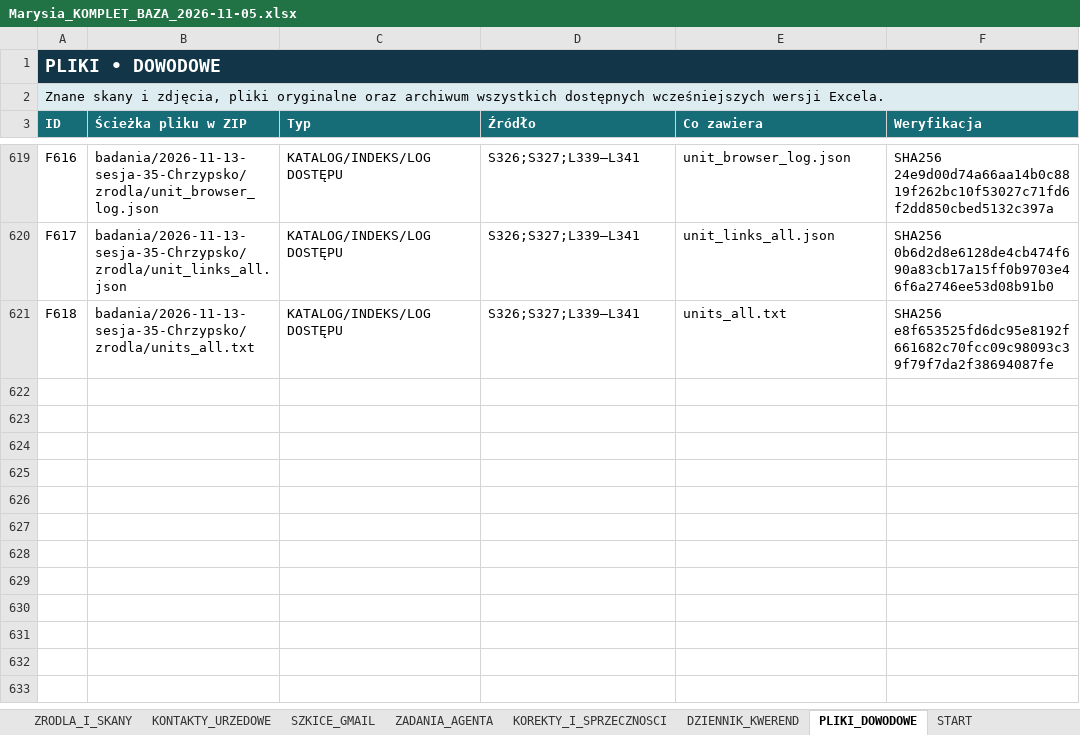
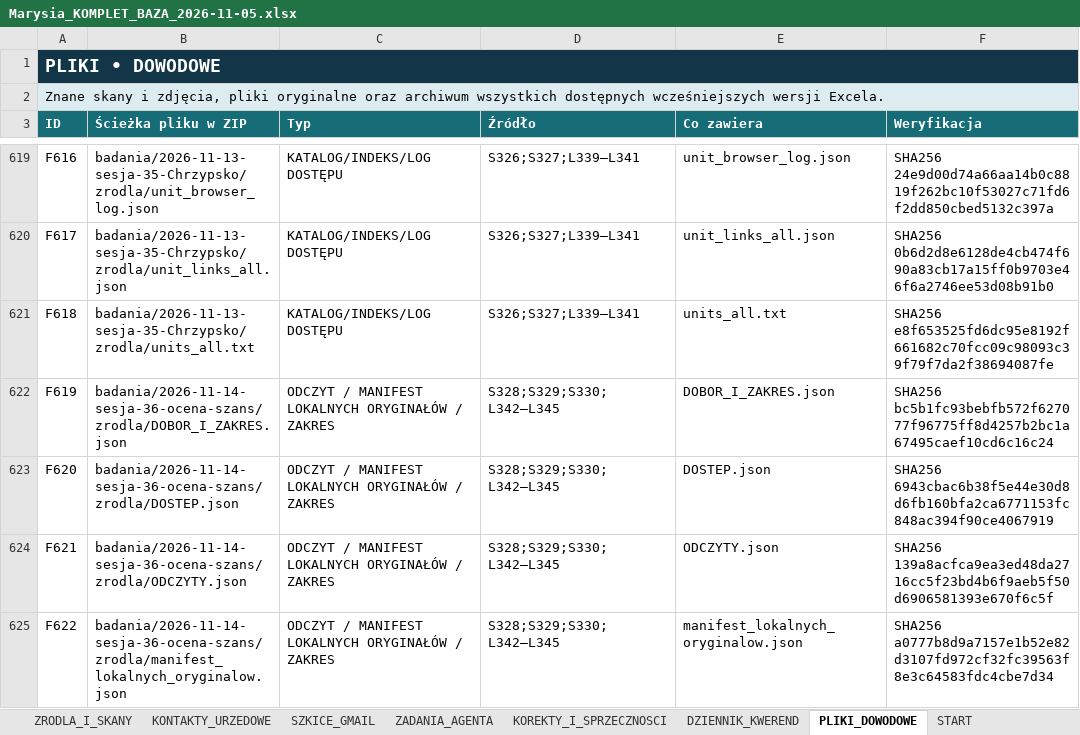
Before and after one commit to maciekkoz-PL/drzewo-genealogiczne, an Excel workbook: Marysia_KOMPLET_BAZA_2026-11-05.xlsx, sheet PLIKI_DOWODOWE, drawn as a sheet; only a part is shown, gaps mark what is left out; values as stored, in another font and other column widths than the file's, no borders; table styles not drawn; the diff names each change by its address in the sheet, - before the commit and + after, or states it on an @@ line.

Commit message:
Badania 36: trzy dokumenty dzieci i ocena dalszych kwerend

```diff
--- a/Marysia_KOMPLET_BAZA_2026-11-05.xlsx (sheet PLIKI_DOWODOWE)
+++ b/Marysia_KOMPLET_BAZA_2026-11-05.xlsx (sheet PLIKI_DOWODOWE)
+row 622: F619 | badania/2026-11-14-sesja-36-ocena-szans/zrodla/DOBOR_I_ZAKRES.json | ODCZYT / MANIFEST LOKALNYCH ORYGINAŁÓW / ZAKRES | S328;S329;S330;L342–L345 | DOBOR_I_ZAKRES.json | SHA256 bc5b1fc93bebfb572f627077f96775ff8d4257b2bc1a67495caef10cd6c16c24
+row 623: F620 | badania/2026-11-14-sesja-36-ocena-szans/zrodla/DOSTEP.json | ODCZYT / MANIFEST LOKALNYCH ORYGINAŁÓW / ZAKRES | S328;S329;S330;L342–L345 | DOSTEP.json | SHA256 6943cbac6b38f5e44e30d8d6fb160bfa2ca6771153fc848ac394f90ce4067919
+row 624: F621 | badania/2026-11-14-sesja-36-ocena-szans/zrodla/ODCZYTY.json | ODCZYT / MANIFEST LOKALNYCH ORYGINAŁÓW / ZAKRES | S328;S329;S330;L342–L345 | ODCZYTY.json | SHA256 139a8acfca9ea3ed48da2716cc5f23bd4b6f9aeb5f50d6906581393e670f6c5f
+row 625: F622 | badania/2026-11-14-sesja-36-ocena-szans/zrodla/manifest_lokalnych_oryginalow.json | ODCZYT / MANIFEST LOKALNYCH ORYGINAŁÓW / ZAKRES | S328;S329;S330;L342–L345 | manifest_lokalnych_oryginalow.json | SHA256 a0777b8d9a7157e1b52e82d3107fd972cf32fc39563f8e3c64583fdc4cbe7d34
```
Also changed, not shown: sheet ZRODLA_I_SKANY, sheet DZIENNIK_KWEREND, sheet HIPOTEZY_OTWARTE, 11 other files.
